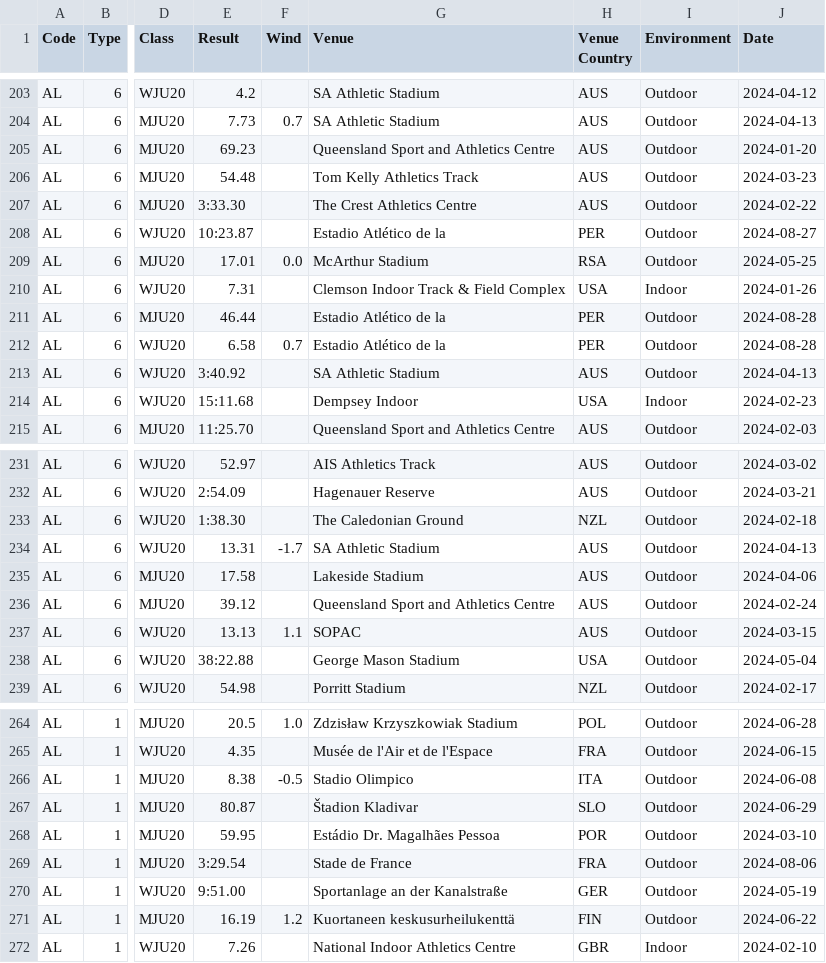
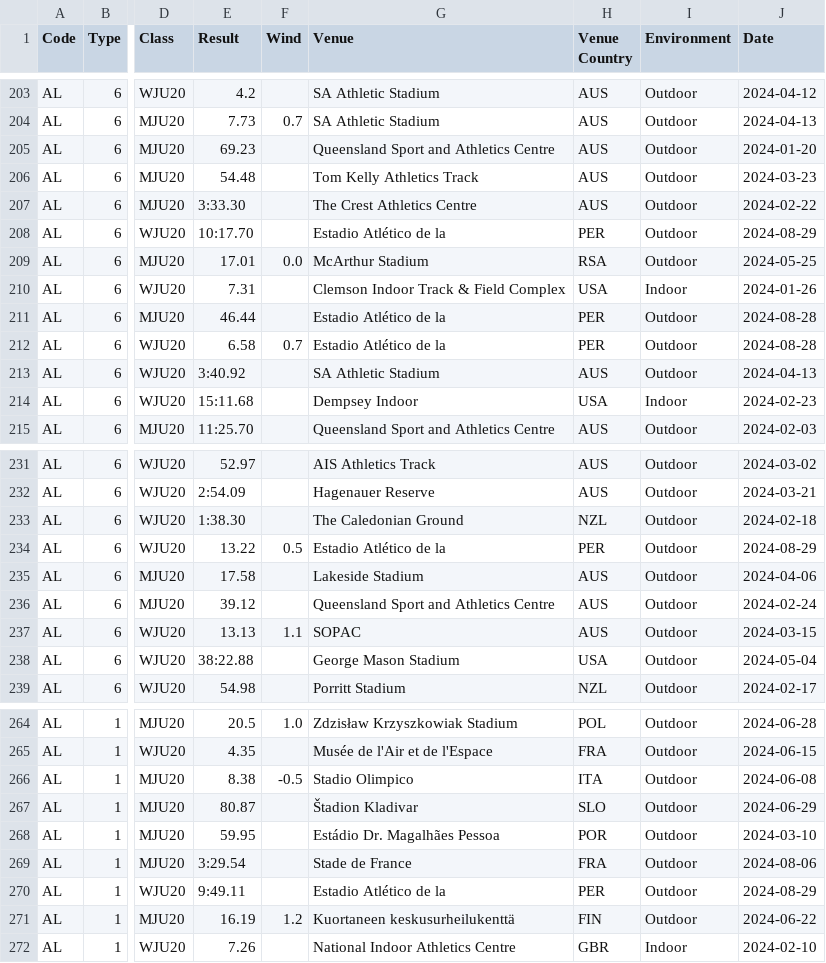
Before and after one commit to nimarion/records, a CSV file: leads/u20/area.csv, drawn as a sheet; only a part is shown, gaps mark what is left out; the diff names each change by its address in the sheet, - before the commit and + after, or states it on an @@ line.

```diff
--- a/leads/u20/area.csv
+++ b/leads/u20/area.csv
-E208 (Result): 10:23.87
+E208 (Result): 10:17.70
-J208 (Date): 2024-08-27
+J208 (Date): 2024-08-29
-E234 (Result): 13.31
+E234 (Result): 13.22
-F234 (Wind): -1.7
+F234 (Wind): 0.5
-G234 (Venue): SA Athletic Stadium
+G234 (Venue): Estadio Atlético de la
-H234 (Venue Country): AUS
+H234 (Venue Country): PER
-J234 (Date): 2024-04-13
+J234 (Date): 2024-08-29
-E270 (Result): 9:51.00
+E270 (Result): 9:49.11
-G270 (Venue): Sportanlage an der Kanalstraße
+G270 (Venue): Estadio Atlético de la
-H270 (Venue Country): GER
+H270 (Venue Country): PER
-J270 (Date): 2024-05-19
+J270 (Date): 2024-08-29
```
Also changed, not shown: leads/u20/germany.csv.
